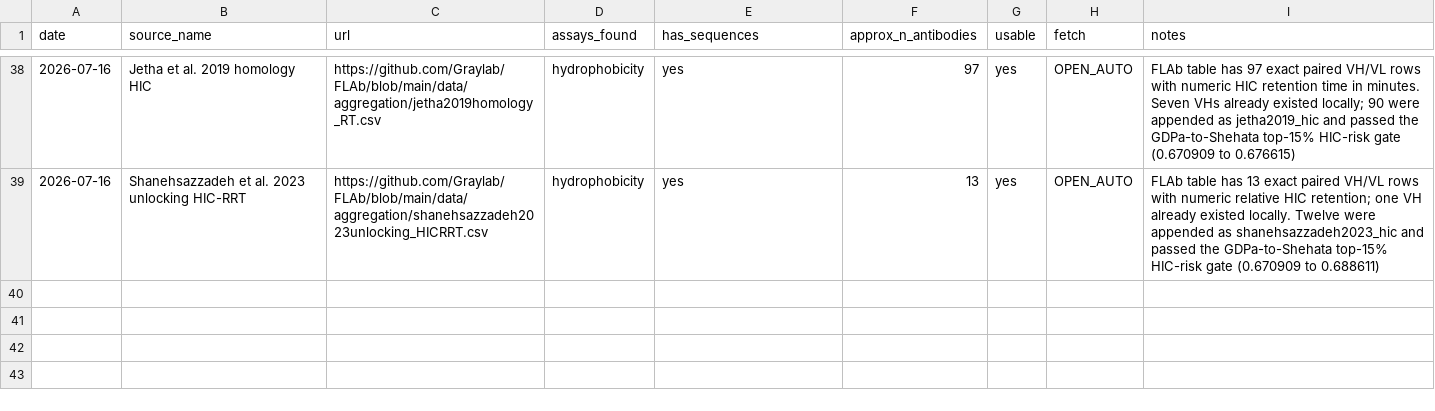
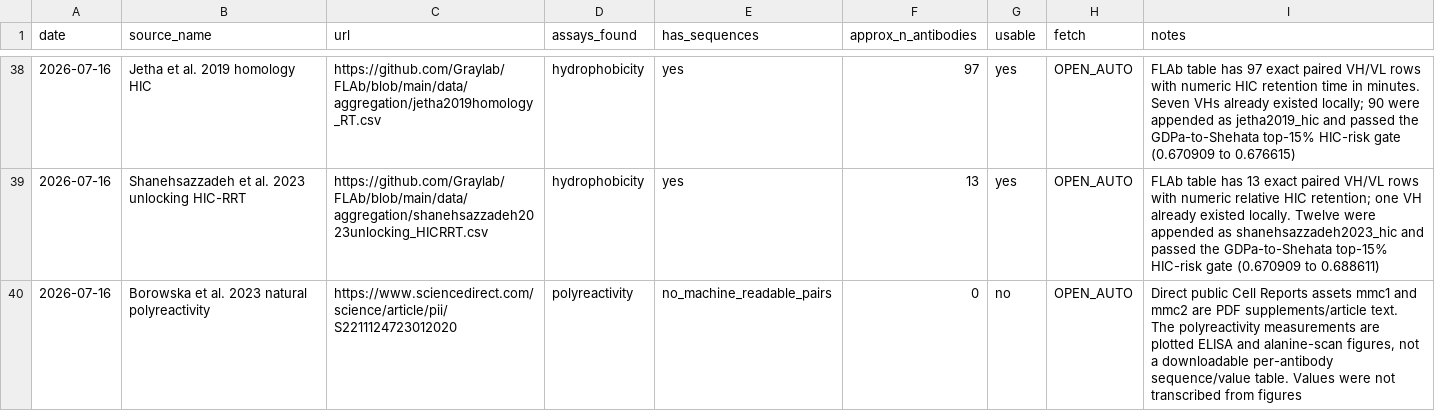
Before and after one commit to saptarshighosh10-oss/Biostuff, a CSV file: tools/data_hunt_log.csv, drawn as a sheet; only a part is shown, gaps mark what is left out; the diff names each change by its address in the sheet, - before the commit and + after, or states it on an @@ line.

Commit message:
record Borowska supplementary inspection

```diff
--- a/tools/data_hunt_log.csv
+++ b/tools/data_hunt_log.csv
+row 40: 2026-07-16 | Borowska et al. 2023 natural polyreactivity | https://www.sciencedirect.com/science/article/pii/S2211124723012020 | polyreactivity | no_machine_readable_pairs | 0 | no | OPEN_AUTO | Direct public Cell Reports assets mmc1 and mmc2 are PDF supplements/article text. The polyreactivity measurements are plotted ELISA and alanine-scan figures, not a downloadable per-antibody sequence/value table. Values were not transcribed from figures
```
Also changed, not shown: tools/human_queue.csv, 1 other file.
